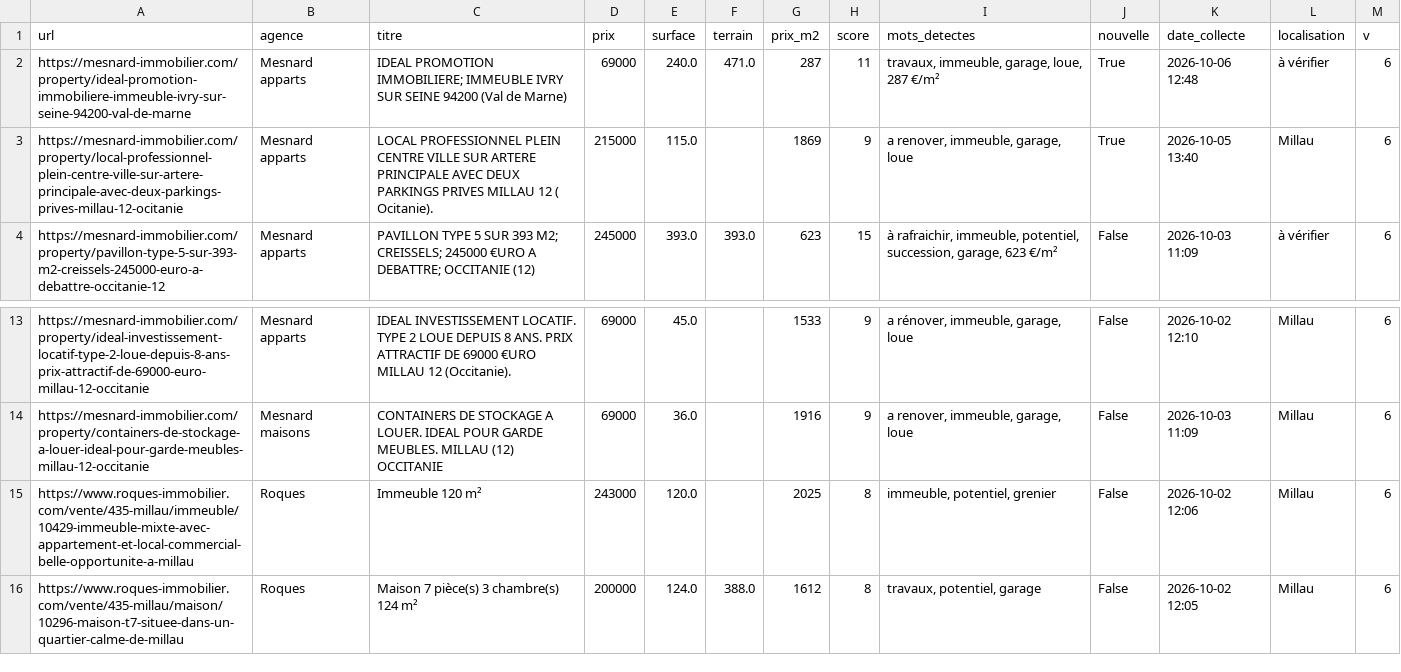
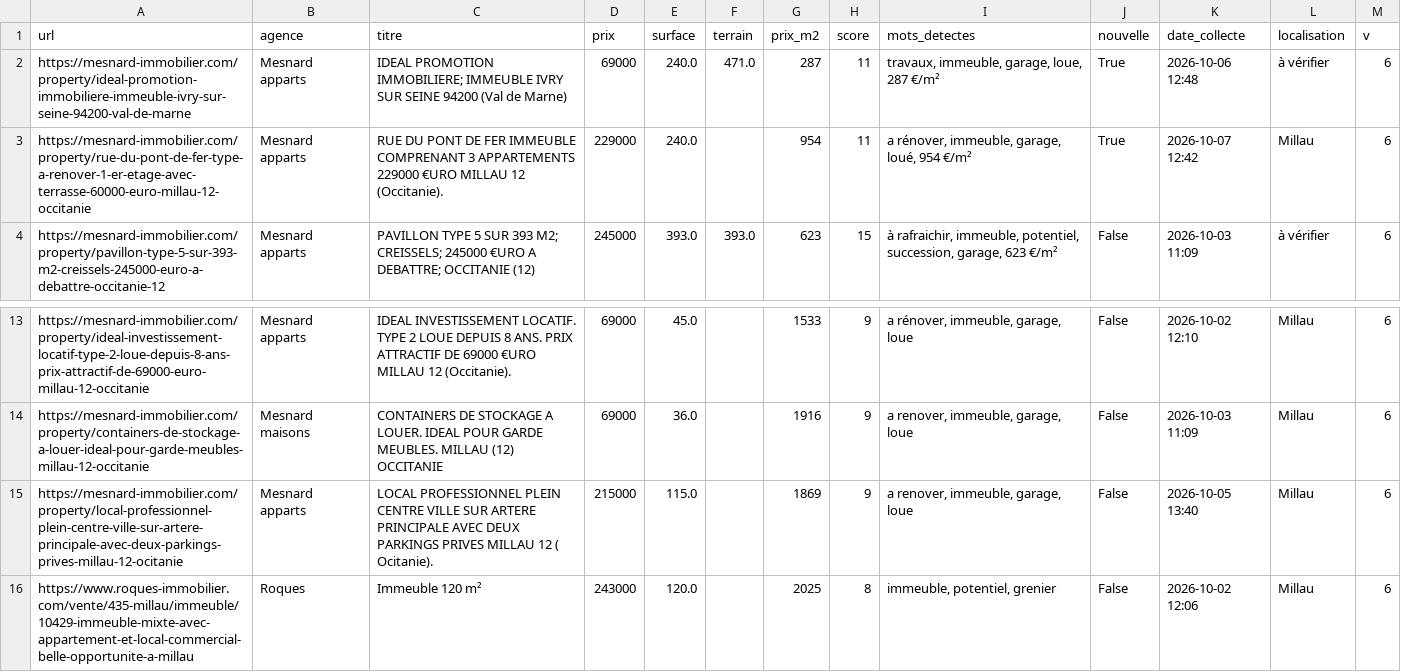
Before and after one commit to florentboutreux/suivi_immo, a CSV file: data/annonces.csv, drawn as a sheet; only a part is shown, gaps mark what is left out; the shorter side is filled out with more unchanged rows; removed rows and columns are numbered as before the commit, all else as after; the diff names each change by its address in the sheet, - before the commit and + after, or states it on an @@ line.

```diff
--- a/data/annonces.csv
+++ b/data/annonces.csv
-row 3: https://mesnard-immobilier.com/property/local-professionnel-plein-centre-ville-sur-artere-principale-avec-deux-parkings-prives-millau-12-ocitanie | Mesnard apparts | LOCAL PROFESSIONNEL PLEIN CENTRE VILLE SUR ARTERE PRINCIPALE AVEC DEUX PARKINGS PRIVES MILLAU 12 ( Ocitanie). | 215000 | 115.0 |  | 1869 | 9 | a renover, immeuble, garage, loue | True | 2026-10-05 13:40 | Millau | 6
+row 3: https://mesnard-immobilier.com/property/rue-du-pont-de-fer-type-a-renover-1-er-etage-avec-terrasse-60000-euro-millau-12-occitanie | Mesnard apparts | RUE DU PONT DE FER IMMEUBLE COMPRENANT 3 APPARTEMENTS 229000 €URO MILLAU 12 (Occitanie). | 229000 | 240.0 |  | 954 | 11 | a rénover, immeuble, garage, loué, 954 €/m² | True | 2026-10-07 12:42 | Millau | 6
+row 15: https://mesnard-immobilier.com/property/local-professionnel-plein-centre-ville-sur-artere-principale-avec-deux-parkings-prives-millau-12-ocitanie | Mesnard apparts | LOCAL PROFESSIONNEL PLEIN CENTRE VILLE SUR ARTERE PRINCIPALE AVEC DEUX PARKINGS PRIVES MILLAU 12 ( Ocitanie). | 215000 | 115.0 |  | 1869 | 9 | a renover, immeuble, garage, loue | False | 2026-10-05 13:40 | Millau | 6
```
Also changed, not shown: 2 other files.
